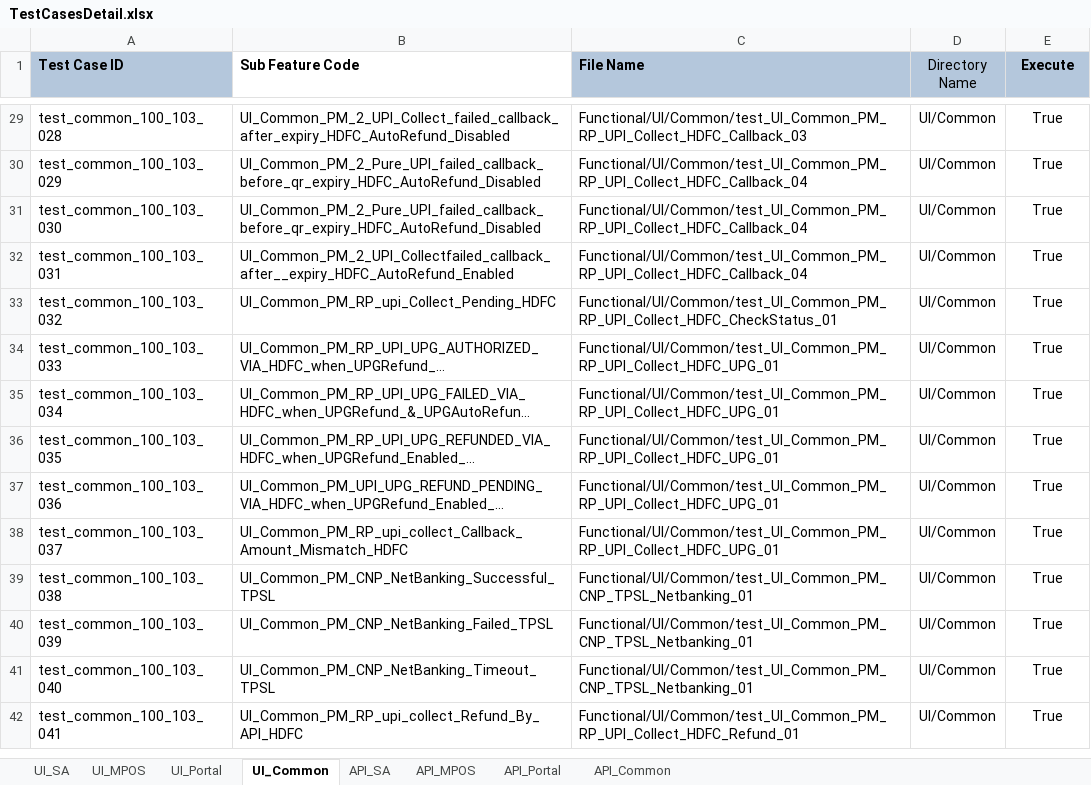
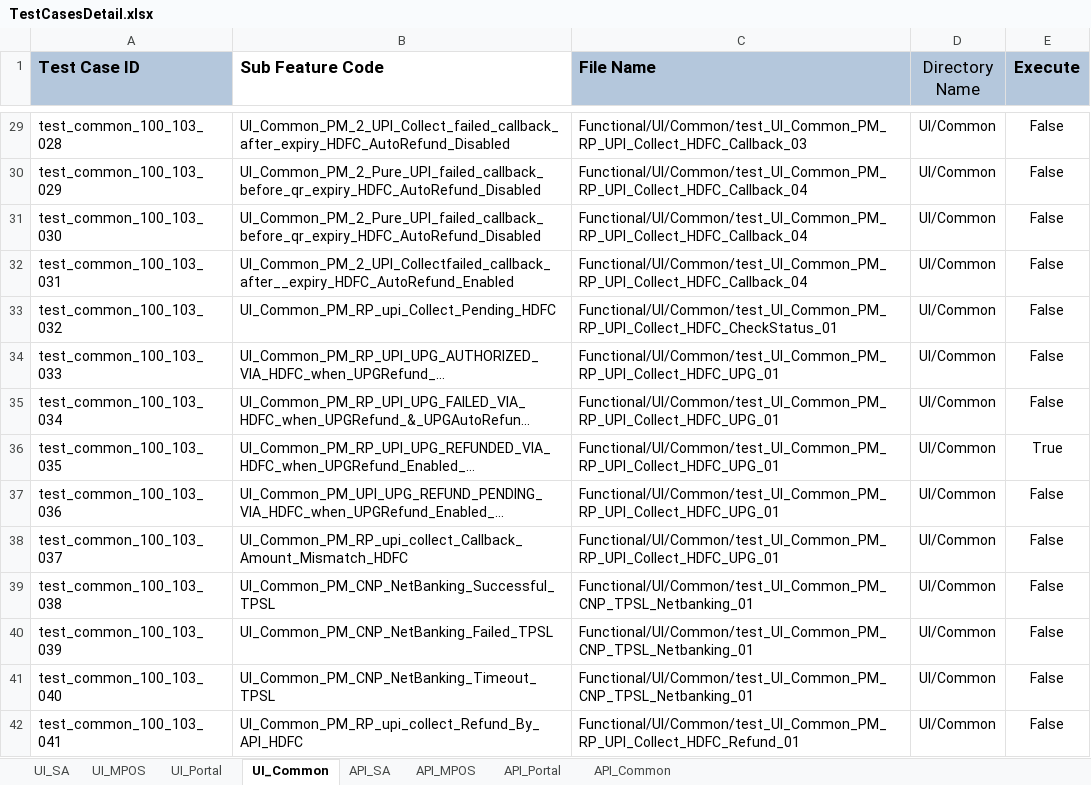
Before and after one commit to tularamsa1/ezeauto-rearch-automation-claude, an Excel workbook: DataProvider/TestCasesDetail.xlsx, sheet UI_Common, drawn as a sheet; only a part is shown, gaps mark what is left out; long unchanged cells end in …; values as stored, in another font and other column widths than the file's, no borders; charts and pictures not drawn; the diff covers the shown part only; the diff names each change by its address in the sheet, - before the commit and + after, or states it on an @@ line.

```diff
--- a/DataProvider/TestCasesDetail.xlsx (sheet UI_Common)
+++ b/DataProvider/TestCasesDetail.xlsx (sheet UI_Common)
@@ A1:E1 text size: larger @@
-E29:E35 (Execute): True
+E29:E35 (Execute): False
-E37:E42 (Execute): True
+E37:E42 (Execute): False
```
Also changed, not shown: 349 removed rows and 135 edited cells elsewhere in this sheet, sheet API_Common, sheet UI_SA, charts or pictures, 4 other files.
